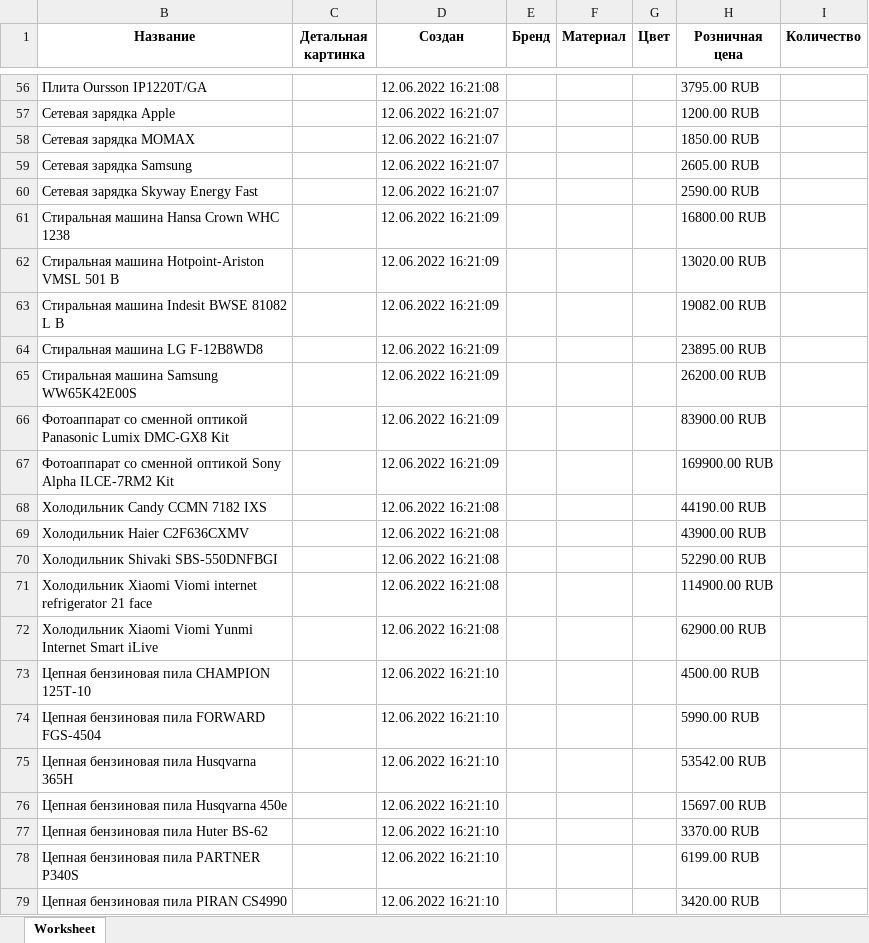
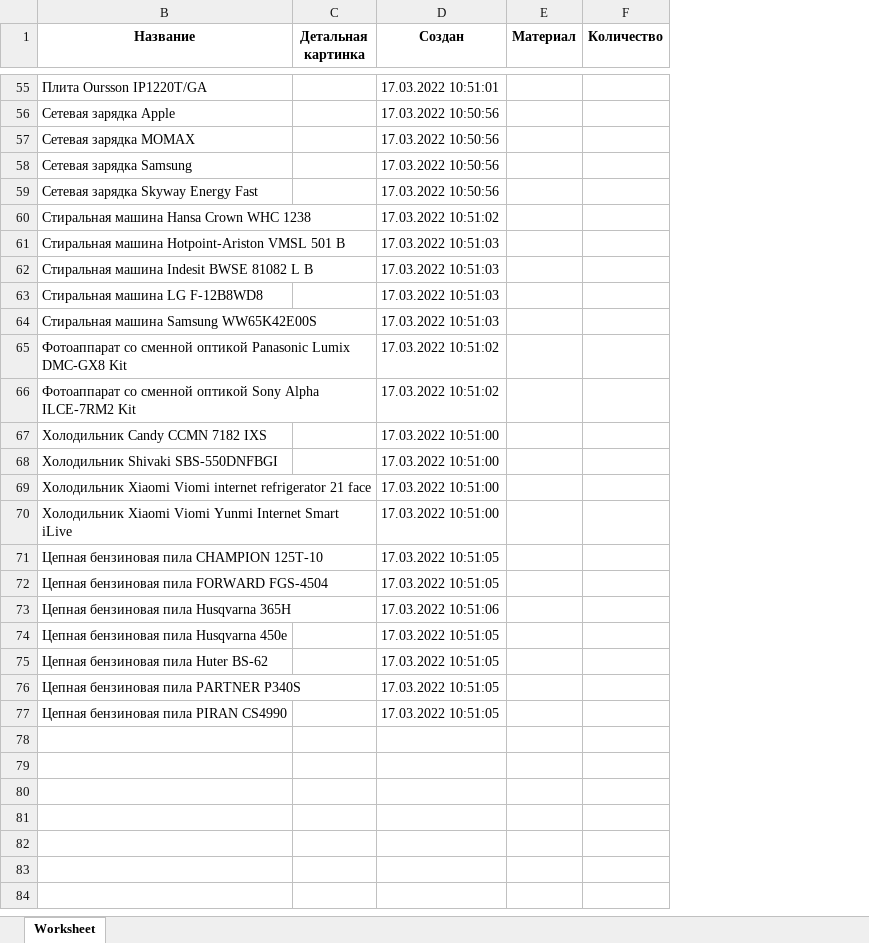
Before and after one commit to SotbitAutomation/SearchElements.java, an Excel workbook: resources/invalidBlank.xlsx, sheet Worksheet, drawn as a sheet; only a part is shown, gaps mark what is left out; values as stored, in another font and other column widths than the file's, no borders; charts and pictures not drawn; removed rows and columns are numbered as before the commit, all else as after; the diff covers the shown part only; the diff names each change by its address in the sheet, - before the commit and + after, or states it on an @@ line.

```diff
--- a/resources/invalidBlank.xlsx (sheet Worksheet)
+++ b/resources/invalidBlank.xlsx (sheet Worksheet)
-column E (Бренд), empty
-column G (Цвет), empty
-column H (Розничная цена), rows 56-68: 3795.00 RUB | 1200.00 RUB | 1850.00 RUB | 2605.00 RUB | 2590.00 RUB | 16800.00 RUB | 13020.00 RUB | 19082.00 RUB | 23895.00 RUB | 26200.00 RUB | 83900.00 RUB | 169900.00 RUB | 44190.00 RUB; rows 70-79: 52290.00 RUB | 114900.00 RUB | 62900.00 RUB | 4500.00 RUB | 5990.00 RUB | 53542.00 RUB | 15697.00 RUB | 3370.00 RUB | 6199.00 RUB | 3420.00 RUB
-D55 (Создан): 12.06.2022 16:21:08
+D55 (Создан): 17.03.2022 10:51:01
-D56:D59 (Создан): 12.06.2022 16:21:07
+D56:D59 (Создан): 17.03.2022 10:50:56
-D60 (Создан): 12.06.2022 16:21:09
+D60 (Создан): 17.03.2022 10:51:02
-D61:D64 (Создан): 12.06.2022 16:21:09
+D61:D64 (Создан): 17.03.2022 10:51:03
-D65:D66 (Создан): 12.06.2022 16:21:09
+D65:D66 (Создан): 17.03.2022 10:51:02
-D67 (Создан): 12.06.2022 16:21:08
+D67 (Создан): 17.03.2022 10:51:00
-row 69: Холодильник Haier C2F636CXMV |  | 12.06.2022 16:21:08 |  |  |  | 43900.00 RUB
-D68:D70 (Создан): 12.06.2022 16:21:08
+D68:D70 (Создан): 17.03.2022 10:51:00
-D71:D72 (Создан): 12.06.2022 16:21:10
+D71:D72 (Создан): 17.03.2022 10:51:05
-D73 (Создан): 12.06.2022 16:21:10
+D73 (Создан): 17.03.2022 10:51:06
-D74:D77 (Создан): 12.06.2022 16:21:10
+D74:D77 (Создан): 17.03.2022 10:51:05
```
Also changed, not shown: 1 added row, 2 removed rows and 52 edited cells elsewhere in this sheet, hidden cells, charts or pictures, resources/blank.xlsx, resources/blankForOrderTemplates.xlsx, 25 other files.
